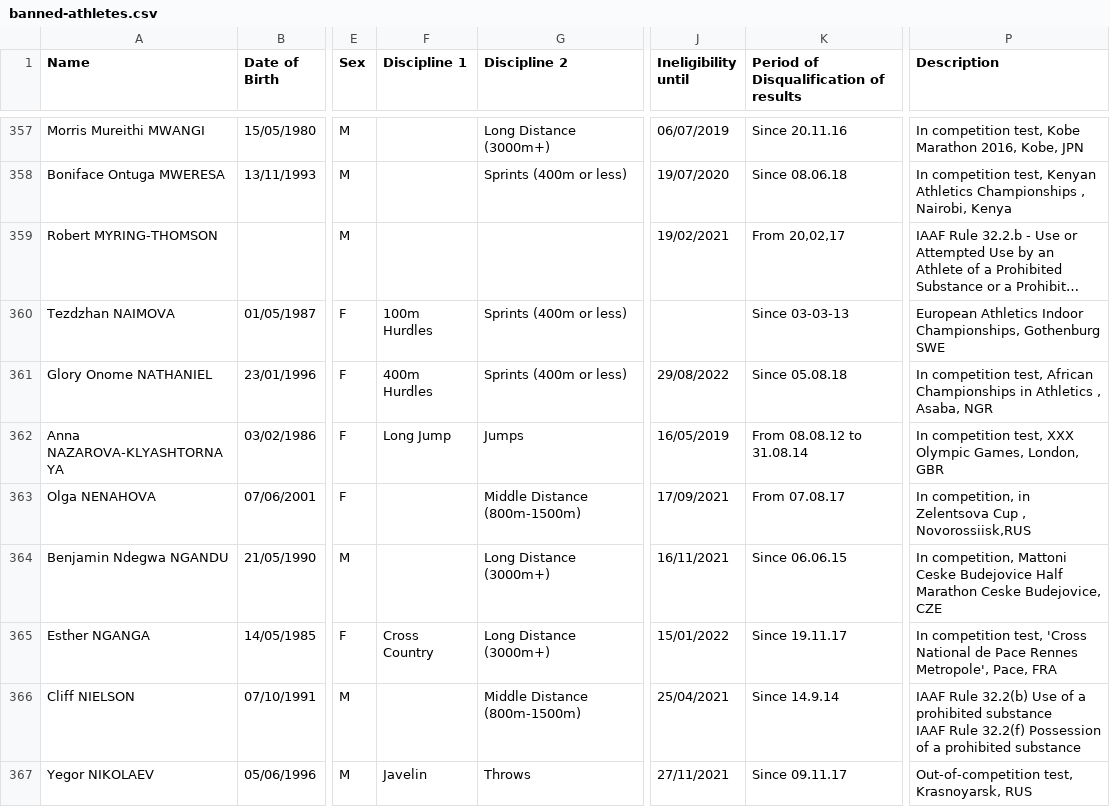
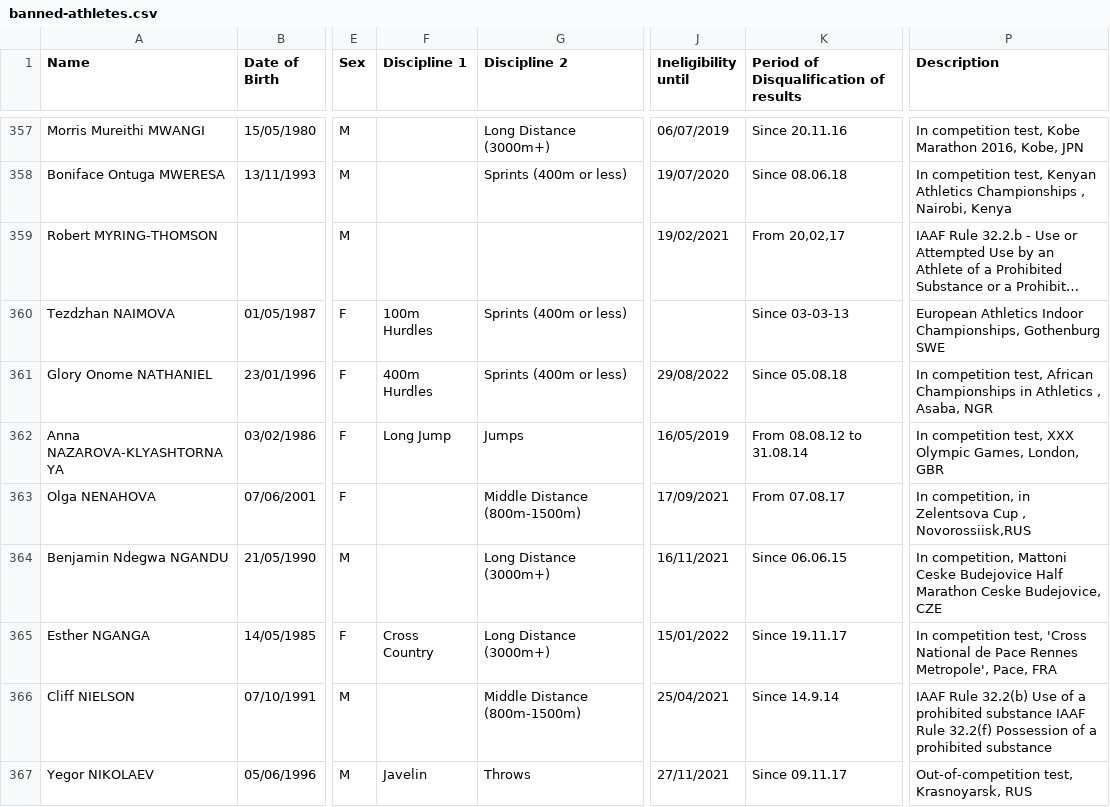
Before and after one commit to mullet1989/doping-suspensions, a CSV file: banned-athletes.csv, drawn as a sheet; only a part is shown, gaps mark what is left out; long unchanged cells end in …; ↵ is a line break in a cell; the diff covers the shown part only; the diff names each change by its address in the sheet, - before the commit and + after, or states it on an @@ line.

```diff
--- a/banned-athletes.csv
+++ b/banned-athletes.csv
-F361 (Discipline 1): 400m ↵ Hurdles
+F361 (Discipline 1): 400m Hurdles
-K362: From 08.08.12 to ↵ 31.08.14
+K362: From 08.08.12 to 31.08.14
-P366 (Description): …prohibited substance
+P366 (Description): …prohibited substance
```
Also changed, not shown: 1 removed row and 71 edited cells elsewhere in this file.
